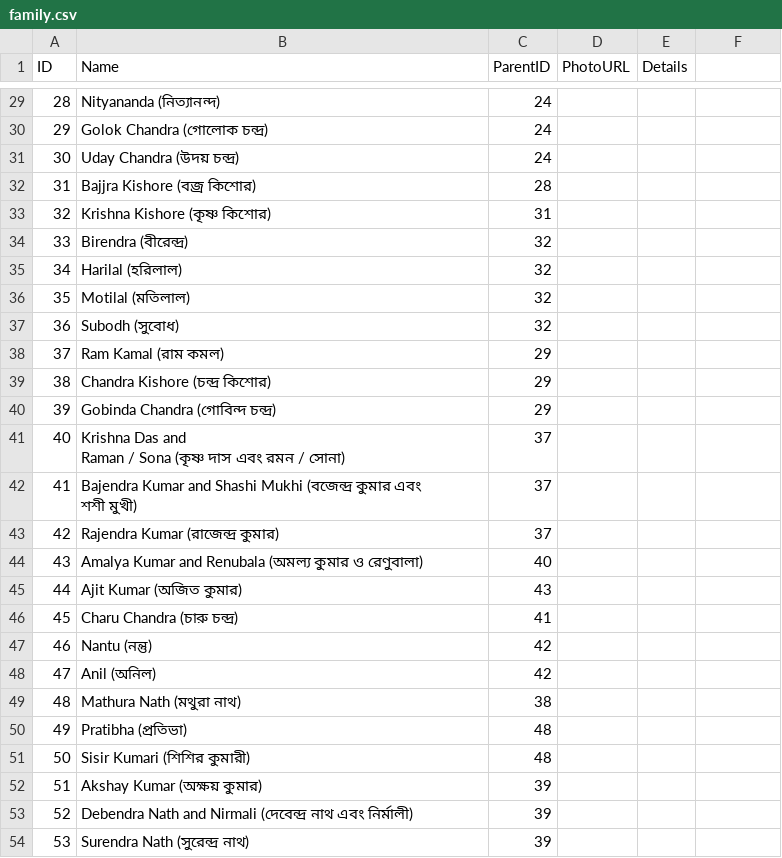
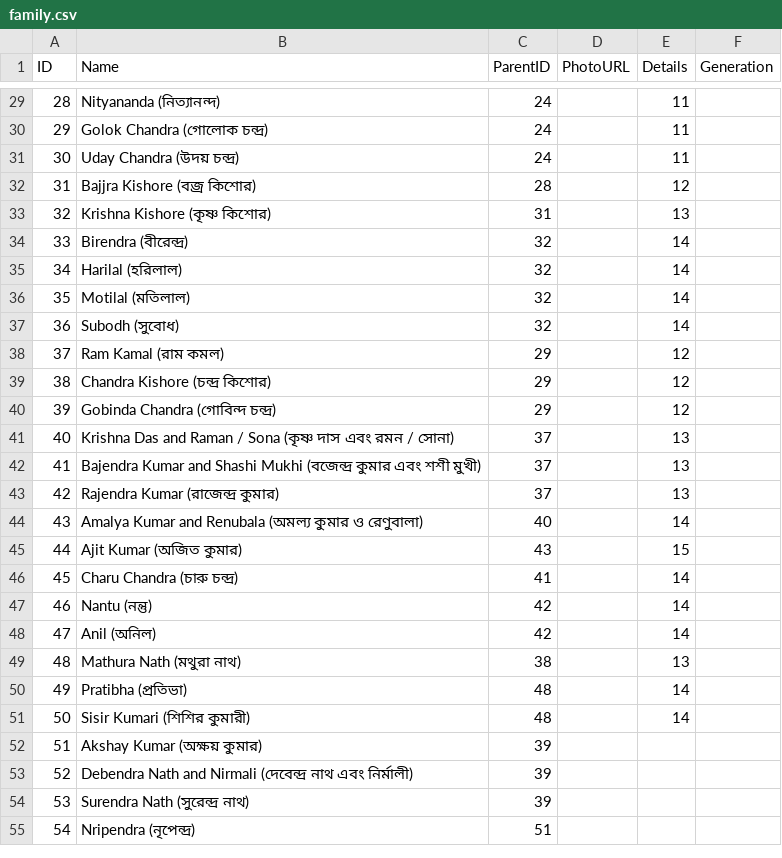
Before and after one commit to tkguha/familytree, a CSV file: data/family.csv, drawn as a sheet; only a part is shown, gaps mark what is left out; the shorter side is filled out with more unchanged rows; the diff covers the shown part only.

```diff
--- a/data/family.csv
+++ b/data/family.csv
@@ -1 +1 @@
-ID,Name,ParentID,PhotoURL,Details
+ID,Name,ParentID,PhotoURL,Details,Generation
@@ -29,26 +29,24 @@ ID,Name,ParentID,PhotoURL,Details
-28,Nityananda (নিত্যানন্দ),24,,
-29,Golok Chandra (গোলোক চন্দ্র),24,,
-30,Uday Chandra (উদয় চন্দ্র),24,,
-31,Bajjra Kishore (বজ্র কিশোর),28,,
-32,Krishna Kishore (কৃষ্ণ কিশোর),31,,
-33,Birendra (বীরেন্দ্র),32,,
-34,Harilal (হরিলাল),32,,
-35,Motilal (মতিলাল),32,,
-36,Subodh (সুবোধ),32,,
-37,Ram Kamal (রাম কমল),29,,
-38,Chandra Kishore (চন্দ্র কিশোর),29,,
-39,Gobinda Chandra (গোবিন্দ চন্দ্র),29,,
-40,"Krishna Das and
-Raman / Sona (কৃষ্ণ দাস এবং রমন / সোনা)",37,,
-41,"Bajendra Kumar and Shashi Mukhi (বজেন্দ্র কুমার এবং
-শশী মুখী)",37,,
-42,Rajendra Kumar (রাজেন্দ্র কুমার),37,,
-43,Amalya Kumar and Renubala (অমল্য কুমার ও রেণুবালা),40,,
-44,Ajit Kumar (অজিত কুমার),43,,
-45,Charu Chandra (চারু চন্দ্র),41,,
-46,Nantu (নন্তু),42,,
-47,Anil (অনিল),42,,
-48,Mathura Nath (মথুরা নাথ),38,,
-49,Pratibha (প্রতিভা),48,,
-50,Sisir Kumari (শিশির কুমারী),48,,
+28,Nityananda (নিত্যানন্দ),24,,11
+29,Golok Chandra (গোলোক চন্দ্র),24,,11
+30,Uday Chandra (উদয় চন্দ্র),24,,11
+31,Bajjra Kishore (বজ্র কিশোর),28,,12
+32,Krishna Kishore (কৃষ্ণ কিশোর),31,,13
+33,Birendra (বীরেন্দ্র),32,,14
+34,Harilal (হরিলাল),32,,14
+35,Motilal (মতিলাল),32,,14
+36,Subodh (সুবোধ),32,,14
+37,Ram Kamal (রাম কমল),29,,12
+38,Chandra Kishore (চন্দ্র কিশোর),29,,12
+39,Gobinda Chandra (গোবিন্দ চন্দ্র),29,,12
+40,"Krishna Das and Raman / Sona (কৃষ্ণ দাস এবং রমন / সোনা)",37,,13
+41,"Bajendra Kumar and Shashi Mukhi (বজেন্দ্র কুমার এবং শশী মুখী)",37,,13
+42,Rajendra Kumar (রাজেন্দ্র কুমার),37,,13
+43,Amalya Kumar and Renubala (অমল্য কুমার ও রেণুবালা),40,,14
+44,Ajit Kumar (অজিত কুমার),43,,15
+45,Charu Chandra (চারু চন্দ্র),41,,14
+46,Nantu (নন্তু),42,,14
+47,Anil (অনিল),42,,14
+48,Mathura Nath (মথুরা নাথ),38,,13
+49,Pratibha (প্রতিভা),48,,14
+50,Sisir Kumari (শিশির কুমারী),48,,14
 51,Akshay Kumar (অক্ষয় কুমার),39,,
```
Also changed, not shown: 27 edited cells elsewhere in this file.
